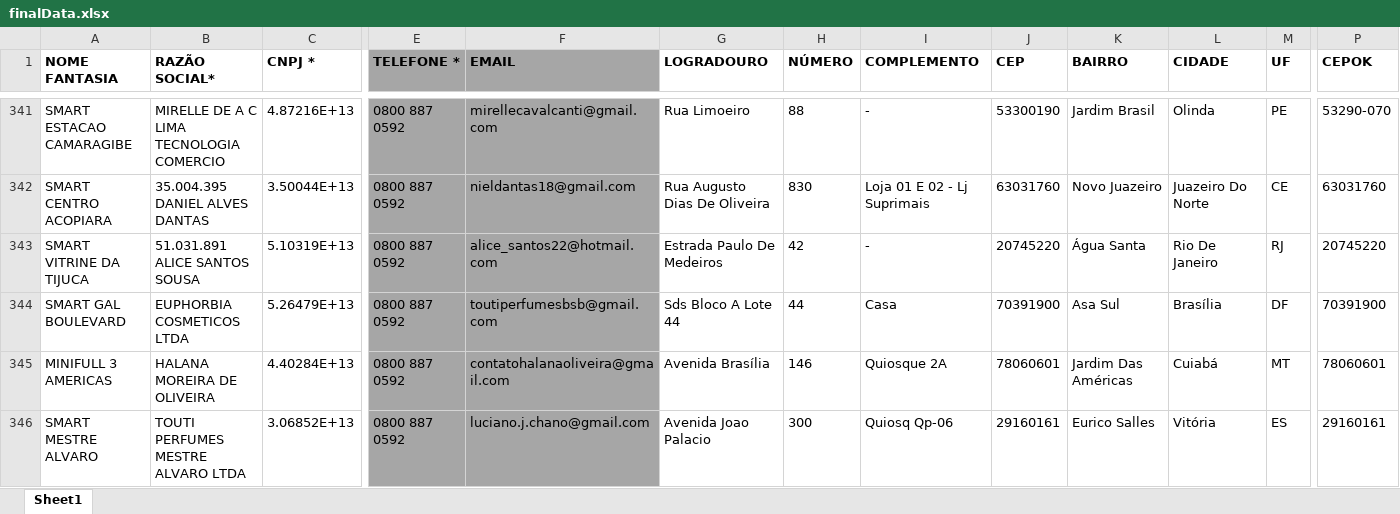
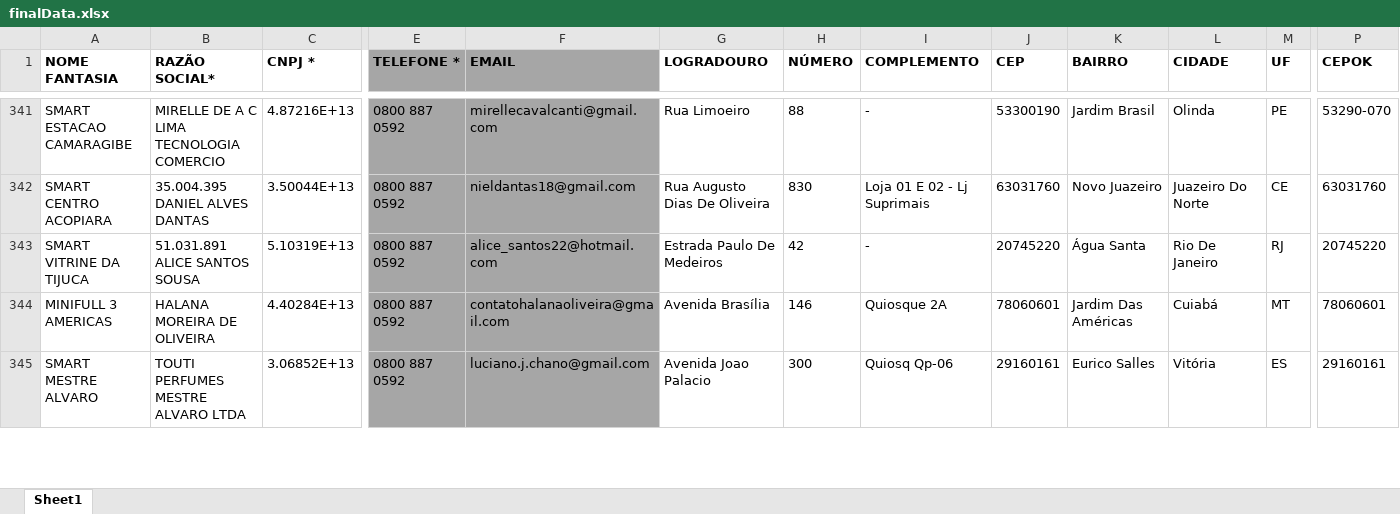
Before and after one commit to userTI10/Touti-franquias, an Excel workbook: finalData.xlsx, sheet Sheet1, drawn as a sheet; only a part is shown, gaps mark what is left out; values as stored, in another font and other column widths than the file's, no borders; removed rows and columns are numbered as before the commit, all else as after; rows hold the shown columns only; the diff covers the shown part only; the diff names each change by its address in the sheet, - before the commit and + after, or states it on an @@ line.

```diff
--- a/finalData.xlsx (sheet Sheet1)
+++ b/finalData.xlsx (sheet Sheet1)
-row 344: SMART GAL BOULEVARD | EUPHORBIA COSMETICOS LTDA | 5.26479E+13 | 0800 887 0592 | toutiperfumesbsb@gmail.com | Sds Bloco A Lote 44 | 44 | Casa | 70391900 | Asa Sul | Brasília | DF | 70391900
```
Also changed, not shown: 18 added rows, 3 removed rows and 292 edited cells elsewhere in this sheet, 1 other file.
